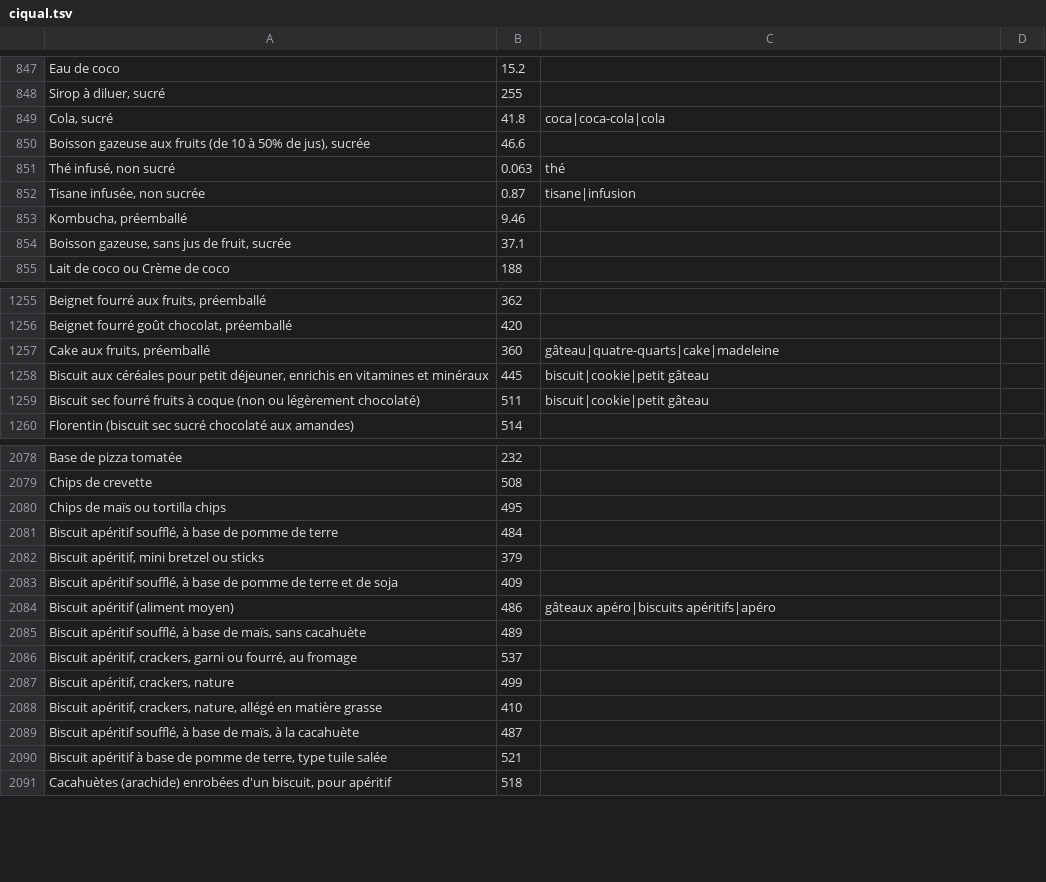
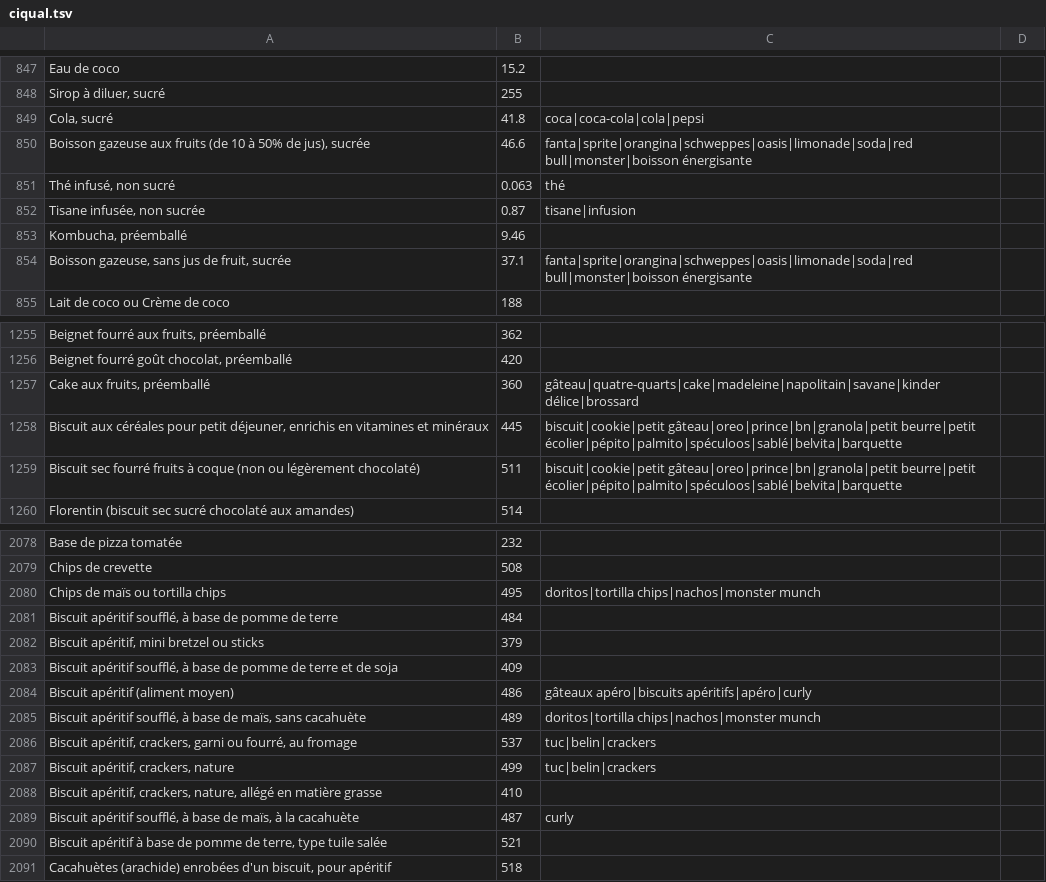
Before and after one commit to Weylland/pause, a TSV file: nutrition/ciqual.tsv, drawn as a sheet; only a part is shown, gaps mark what is left out; the diff covers the shown part only.

```diff
--- a/nutrition/ciqual.tsv
+++ b/nutrition/ciqual.tsv
@@ -848,4 +848,4 @@ Eau de coco	15.2
 Sirop à diluer, sucré	255	
-Cola, sucré	41.8	coca|coca-cola|cola
-Boisson gazeuse aux fruits (de 10 à 50% de jus), sucrée	46.6	
+Cola, sucré	41.8	coca|coca-cola|cola|pepsi
+Boisson gazeuse aux fruits (de 10 à 50% de jus), sucrée	46.6	fanta|sprite|orangina|schweppes|oasis|limonade|soda|red bull|monster|boisson énergisante
 Thé infusé, non sucré	0.063	thé
@@ -853,3 +853,3 @@ Tisane infusée, non sucrée	0.87	tisane|infusion
 Kombucha, préemballé	9.46	
-Boisson gazeuse, sans jus de fruit, sucrée	37.1	
+Boisson gazeuse, sans jus de fruit, sucrée	37.1	fanta|sprite|orangina|schweppes|oasis|limonade|soda|red bull|monster|boisson énergisante
 Lait de coco ou Crème de coco	188	
@@ -1256,5 +1256,5 @@ Beignet fourré aux fruits, préemballé	362
 Beignet fourré goût chocolat, préemballé	420	
-Cake aux fruits, préemballé	360	gâteau|quatre-quarts|cake|madeleine
-Biscuit aux céréales pour petit déjeuner, enrichis en vitamines et minéraux	445	biscuit|cookie|petit gâteau
-Biscuit sec fourré fruits à coque (non ou légèrement chocolaté)	511	biscuit|cookie|petit gâteau
+Cake aux fruits, préemballé	360	gâteau|quatre-quarts|cake|madeleine|napolitain|savane|kinder délice|brossard
+Biscuit aux céréales pour petit déjeuner, enrichis en vitamines et minéraux	445	biscuit|cookie|petit gâteau|oreo|prince|bn|granola|petit beurre|petit écolier|pépito|palmito|spéculoos|sablé|belvita|barquette
+Biscuit sec fourré fruits à coque (non ou légèrement chocolaté)	511	biscuit|cookie|petit gâteau|oreo|prince|bn|granola|petit beurre|petit écolier|pépito|palmito|spéculoos|sablé|belvita|barquette
 Florentin (biscuit sec sucré chocolaté aux amandes)	514	
@@ -2079,3 +2079,3 @@ Base de pizza tomatée	232
 Chips de crevette	508	
-Chips de maïs ou tortilla chips	495	
+Chips de maïs ou tortilla chips	495	doritos|tortilla chips|nachos|monster munch
 Biscuit apéritif soufflé, à base de pomme de terre	484	
@@ -2083,8 +2083,8 @@ Biscuit apéritif, mini bretzel ou sticks	379
 Biscuit apéritif soufflé, à base de pomme de terre et de soja	409	
-Biscuit apéritif (aliment moyen)	486	gâteaux apéro|biscuits apéritifs|apéro
-Biscuit apéritif soufflé, à base de maïs, sans cacahuète	489	
-Biscuit apéritif, crackers, garni ou fourré, au fromage	537	
-Biscuit apéritif, crackers, nature	499	
+Biscuit apéritif (aliment moyen)	486	gâteaux apéro|biscuits apéritifs|apéro|curly
+Biscuit apéritif soufflé, à base de maïs, sans cacahuète	489	doritos|tortilla chips|nachos|monster munch
+Biscuit apéritif, crackers, garni ou fourré, au fromage	537	tuc|belin|crackers
+Biscuit apéritif, crackers, nature	499	tuc|belin|crackers
 Biscuit apéritif, crackers, nature, allégé en matière grasse	410	
-Biscuit apéritif soufflé, à base de maïs, à la cacahuète	487	
+Biscuit apéritif soufflé, à base de maïs, à la cacahuète	487	curly
 Biscuit apéritif à base de pomme de terre, type tuile salée	521	
```
Also changed, not shown: 38 edited cells elsewhere in this file, nutrition/portions.tsv, 5 other files.
